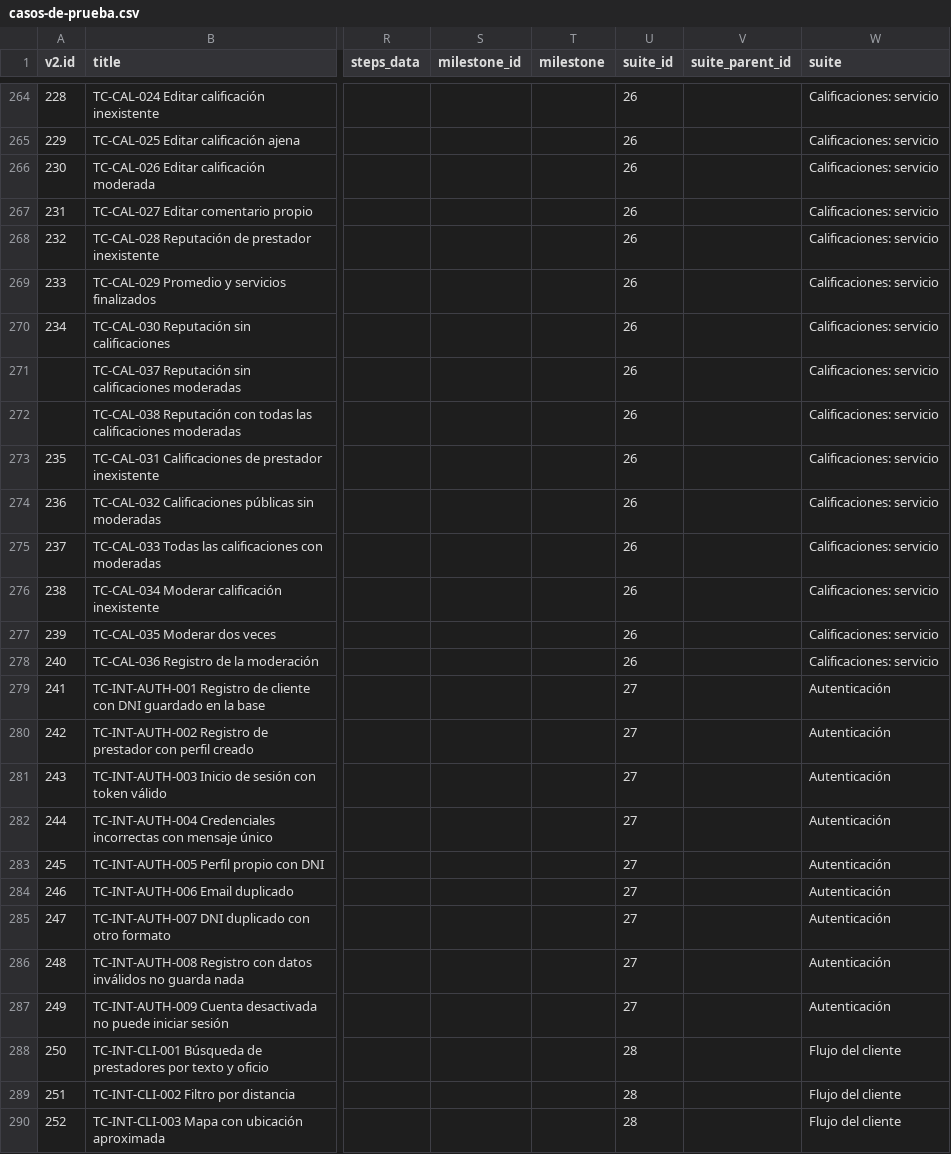
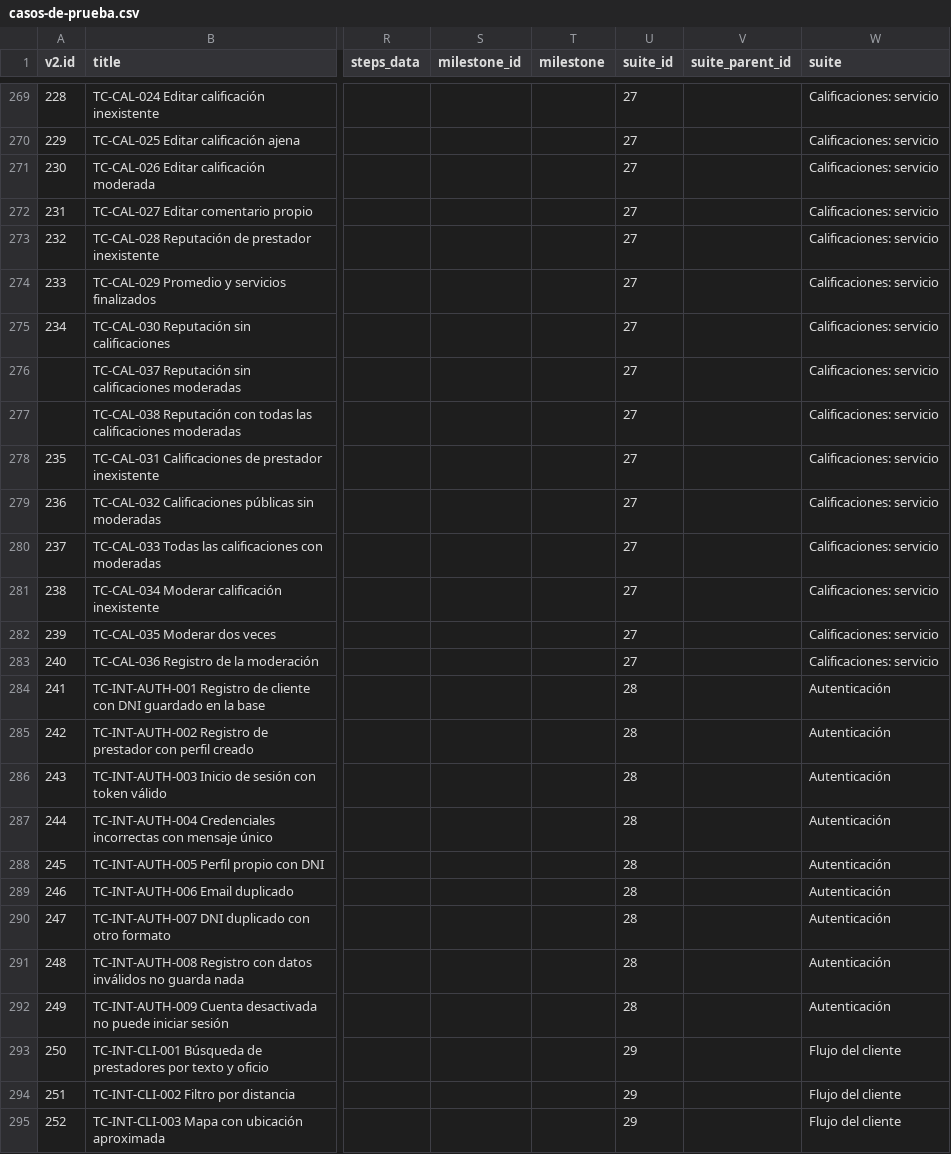
Before and after one commit to valenbalda/servimap-backend, a CSV file: docs/qa/casos-de-prueba.csv, drawn as a sheet; only a part is shown, gaps mark what is left out; addresses are those after the commit; the diff covers the shown part only; the diff names each change by its address in the sheet, - before the commit and + after, or states it on an @@ line.

```diff
--- a/docs/qa/casos-de-prueba.csv
+++ b/docs/qa/casos-de-prueba.csv
-U269:U283 (suite_id): 26
+U269:U283 (suite_id): 27
-U284:U292 (suite_id): 27
+U284:U292 (suite_id): 28
-U293:U295 (suite_id): 28
+U293:U295 (suite_id): 29
```
Also changed, not shown: 5 added rows and 69 edited cells elsewhere in this file, 12 other files.
